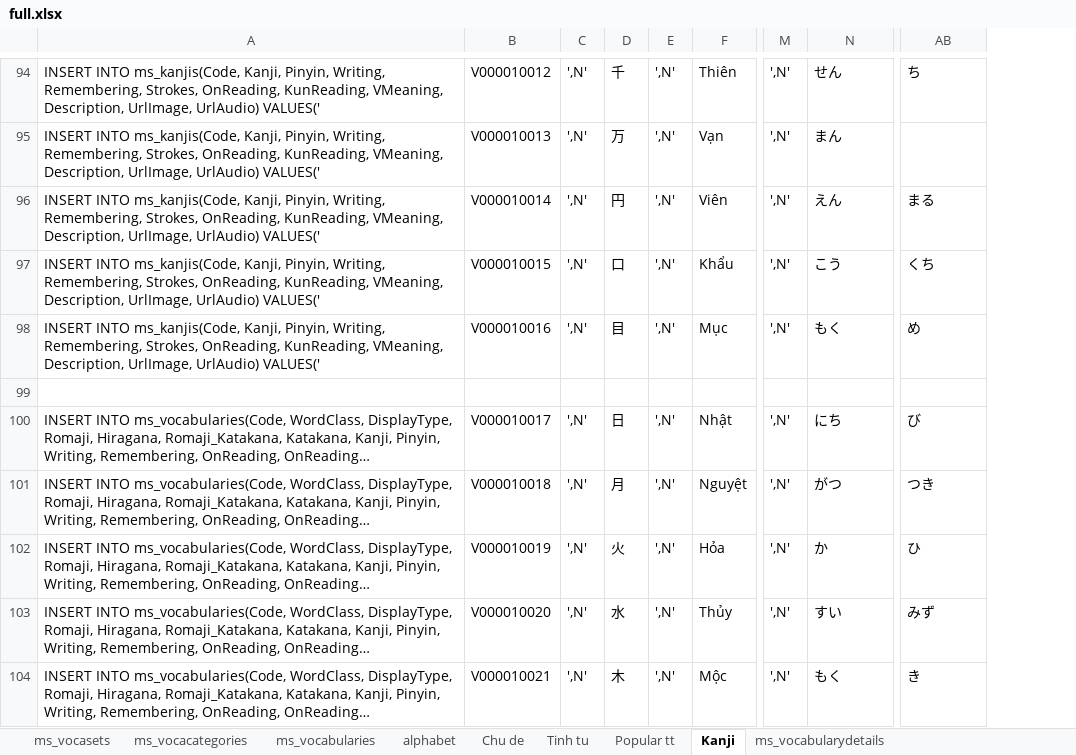
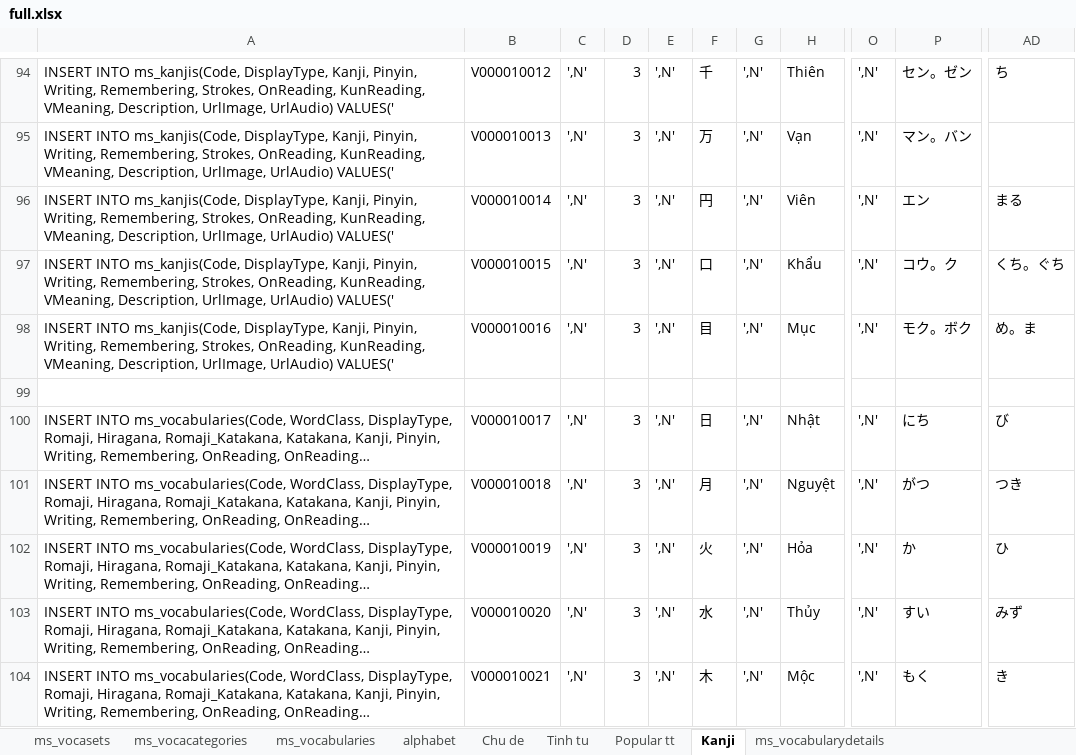
Before and after one commit to conket/conket, an Excel workbook: NihongoVoca - Copy/DB/Data/MSSQL Data/full.xlsx, sheet Kanji, drawn as a sheet; only a part is shown, gaps mark what is left out; long unchanged cells end in …; values as stored, in another font and other column widths than the file's, no cell formats; addresses are those after the commit; the diff covers the shown part only; the diff names each change by its address in the sheet, - before the commit and + after, or states it on an @@ line.

```diff
--- a/NihongoVoca - Copy/DB/Data/MSSQL Data/full.xlsx (sheet Kanji)
+++ b/NihongoVoca - Copy/DB/Data/MSSQL Data/full.xlsx (sheet Kanji)
+column F, rows 94-104: 千 | 万 | 円 | 口 | 目 |  | 日 | 月 | 火 | 水 | 木
+column G, rows 94-104: ',N' | ',N' | ',N' | ',N' | ',N' |  | ',N' | ',N' | ',N' | ',N' | ',N'
-A94:A98: …INTO ms_kanjis(Code, Kanji, Pinyin,…
+A94:A98: …INTO ms_kanjis(Code, DisplayType, Kanji, Pinyin,…
-D94: 千
+D94: 3
-P94: せん
+P94: セン。ゼン
-D95: 万
+D95: 3
-P95: まん
+P95: マン。バン
-D96: 円
+D96: 3
-P96: えん
+P96: エン
-D97: 口
+D97: 3
-P97: こう
+P97: コウ。ク
-AD97: くち
+AD97: くち。ぐち
-D98: 目
+D98: 3
-P98: もく
+P98: モク。ボク
-AD98: め
+AD98: め。ま
-D100: 日
+D100: 3
-D101: 月
+D101: 3
-D102: 火
+D102: 3
-D103: 水
+D103: 3
-D104: 木
+D104: 3
```
Also changed, not shown: 51 edited cells elsewhere in this sheet, cell formats, formulas that keep their value, hidden cells, 18 other files.
